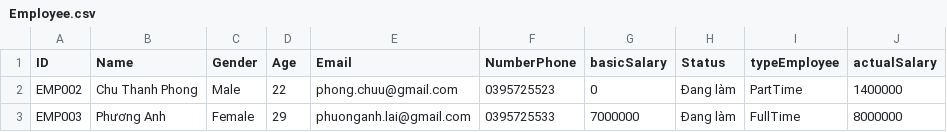
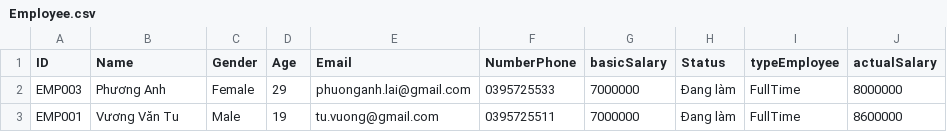
Before and after one commit to dinhhuychuong3005/Modul2_CaseStudy, a CSV file: Employee.csv, drawn as a sheet.

```diff
--- a/Employee.csv
+++ b/Employee.csv
@@ -1,3 +1,3 @@
 ID,Name,Gender,Age,Email,NumberPhone,basicSalary,Status,typeEmployee,actualSalary
-EMP002,Chu Thanh Phong,Male,22,phong.chuu@gmail.com,0395725523,0,Đang làm,PartTime,1400000
 EMP003,Phương Anh,Female,29,phuonganh.lai@gmail.com,0395725533,7000000,Đang làm,FullTime,8000000
+EMP001,Vương Văn Tu,Male,19,tu.vuong@gmail.com,0395725511,7000000,Đang làm,FullTime,8600000
```
Also changed, not shown: 12 other files.
